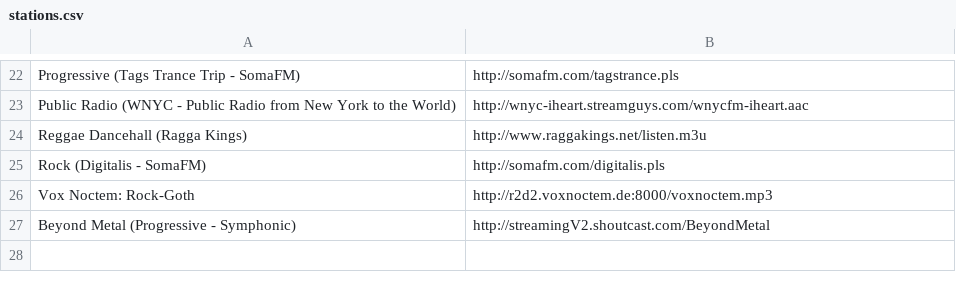
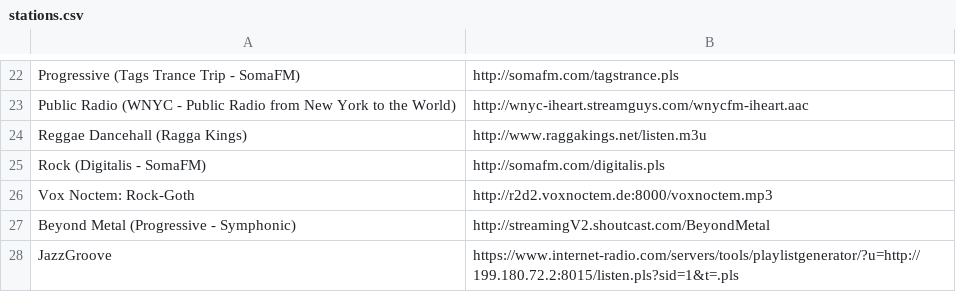
Before and after one commit to coderholic/pyradio, a CSV file: pyradio/stations.csv, drawn as a sheet; only a part is shown, gaps mark what is left out.

Commit message:
Update stations.csv
https://www.internet-radio.com/servers/tools/playlistgenerator/?u=http://199.180.72.2:8015/listen.pls?sid=1&t=.pls

JazzGroove

```diff
--- a/pyradio/stations.csv
+++ b/pyradio/stations.csv
@@ -27 +27,2 @@ Vox Noctem: Rock-Goth, http://r2d2.voxnoctem.de:8000/voxnoctem.mp3
 Beyond Metal (Progressive - Symphonic),http://streamingV2.shoutcast.com/BeyondMetal
+JazzGroove,https://www.internet-radio.com/servers/tools/playlistgenerator/?u=http://199.180.72.2:8015/listen.pls?sid=1&t=.pls
```
